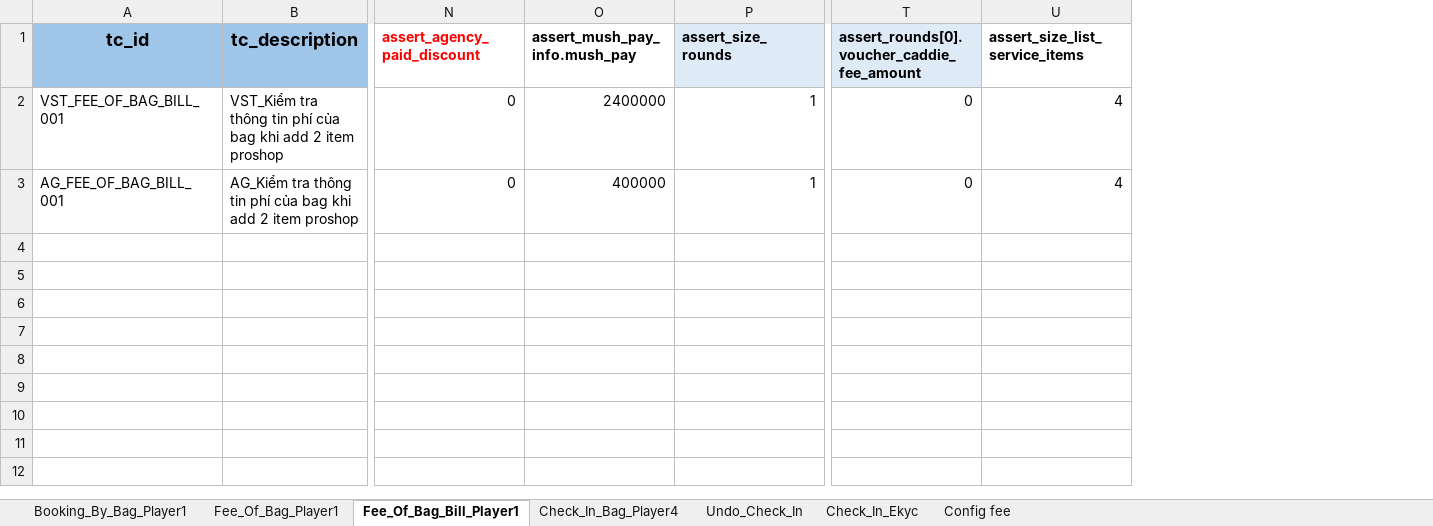
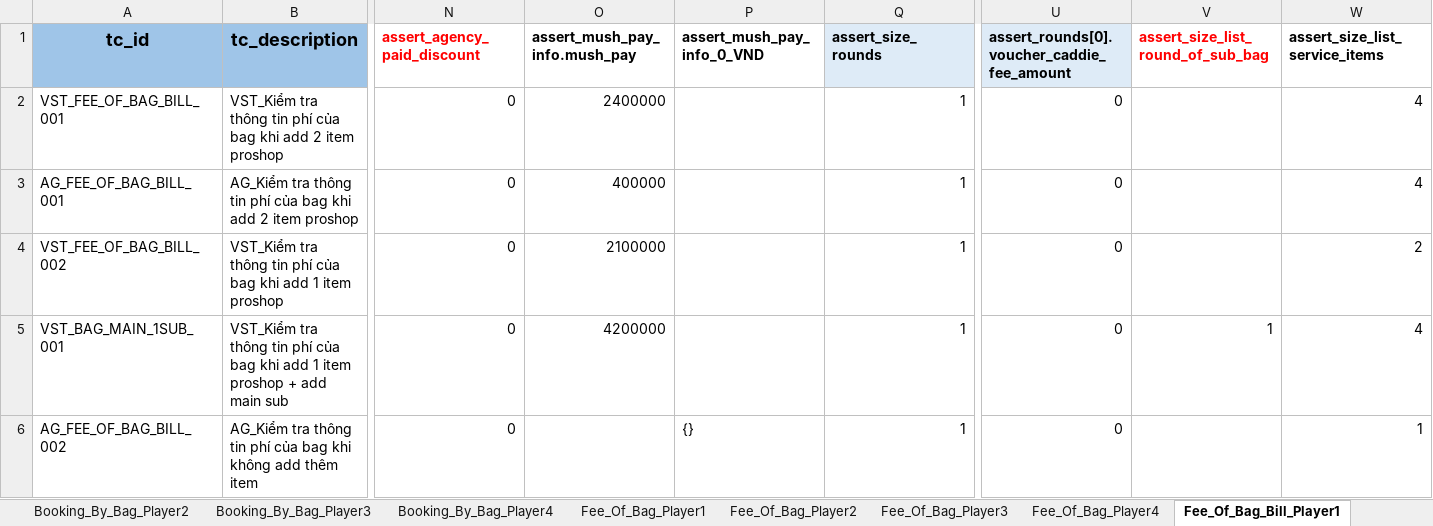
Before and after one commit to PhuongXinhGai/CARO_CMS_AUTO_API_STG, an Excel workbook: src/main/resources/input_excel_file/booking/CICO.xlsx, sheet Fee_Of_Bag_Bill_Player1, drawn as a sheet; only a part is shown, gaps mark what is left out; values as stored, in another font and other column widths than the file's, no borders; rows hold the shown columns only; the diff names each change by its address in the sheet, - before the commit and + after, or states it on an @@ line.

```diff
--- a/src/main/resources/input_excel_file/booking/CICO.xlsx (sheet Fee_Of_Bag_Bill_Player1)
+++ b/src/main/resources/input_excel_file/booking/CICO.xlsx (sheet Fee_Of_Bag_Bill_Player1)
+sheet tab: Booking_By_Bag_Player2
+sheet tab: Booking_By_Bag_Player3
+sheet tab: Booking_By_Bag_Player4
+sheet tab: Fee_Of_Bag_Player2
+sheet tab: Fee_Of_Bag_Player3
+sheet tab: Fee_Of_Bag_Player4
+column P (assert_mush_pay_info_0_VND), empty
+column V, row 1: assert_size_list_round_of_sub_bag
+row 4: VST_FEE_OF_BAG_BILL_002 | VST_Kiểm tra thông tin phí của bag khi add 1 item proshop | 0 | 2100000 |  | 1 | 0 |  | 2
+row 5: VST_BAG_MAIN_1SUB_001 | VST_Kiểm tra thông tin phí của bag khi add 1 item proshop + add main sub | 0 | 4200000 |  | 1 | 0 | 1 | 4
+row 6: AG_FEE_OF_BAG_BILL_002 | AG_Kiểm tra thông tin phí của bag khi không add thêm item | 0 |  | {} | 1 | 0 |  | 1
```
Also changed, not shown: sheet Add_Sub_Bag, sheet Fee_Of_Bag_Player1, sheet Booking_By_Bag_Player1, other sheet tabs, src/main/resources/input_excel_file/booking/CheckIn.xlsx, src/main/resources/input_excel_file/booking/POS.xlsx, 33 other files.
